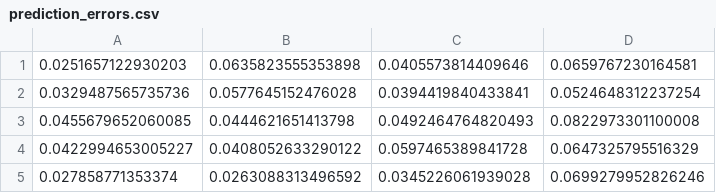
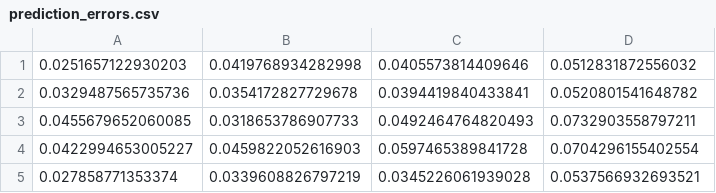
Before and after one commit to edmundcrawley/IncomeUncertaintyGit, a CSV file: Code/Rcode/Tables/AEJ_revision/prediction_errors.csv, drawn as a sheet.

Commit message:
Update prediction_errors

```diff
--- a/Code/Rcode/Tables/AEJ_revision/prediction_errors.csv
+++ b/Code/Rcode/Tables/AEJ_revision/prediction_errors.csv
@@ -1,5 +1,5 @@
-0.0251657122930203,0.0635823555353898,0.0405573814409646,0.0659767230164581
-0.0329487565735736,0.0577645152476028,0.0394419840433841,0.0524648312237254
-0.0455679652060085,0.0444621651413798,0.0492464764820493,0.0822973301100008
-0.0422994653005227,0.0408052633290122,0.0597465389841728,0.0647325795516329
-0.027858771353374,0.0263088313496592,0.0345226061939028,0.0699279952826246
+0.0251657122930203,0.0419768934282998,0.0405573814409646,0.0512831872556032
+0.0329487565735736,0.0354172827729678,0.0394419840433841,0.0520801541648782
+0.0455679652060085,0.0318653786907733,0.0492464764820493,0.0732903558797211
+0.0422994653005227,0.0459822052616903,0.0597465389841728,0.0704296155402554
+0.027858771353374,0.0339608826797219,0.0345226061939028,0.0537566932693521
```
